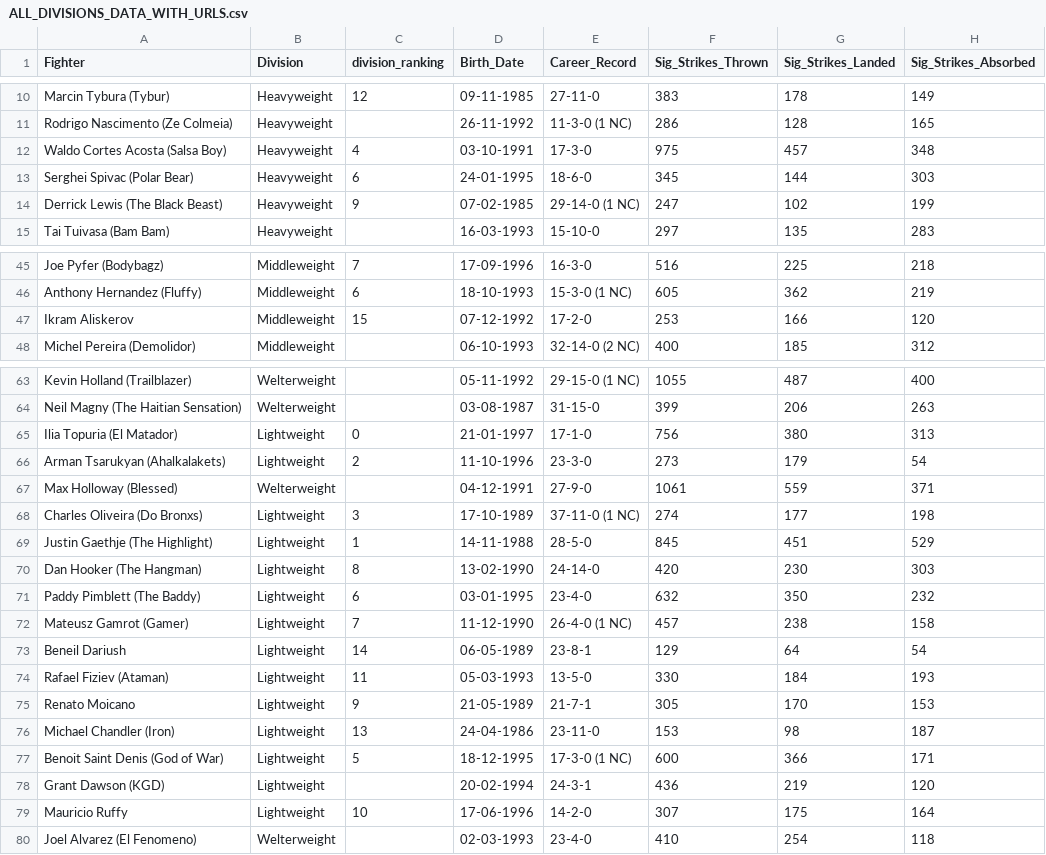
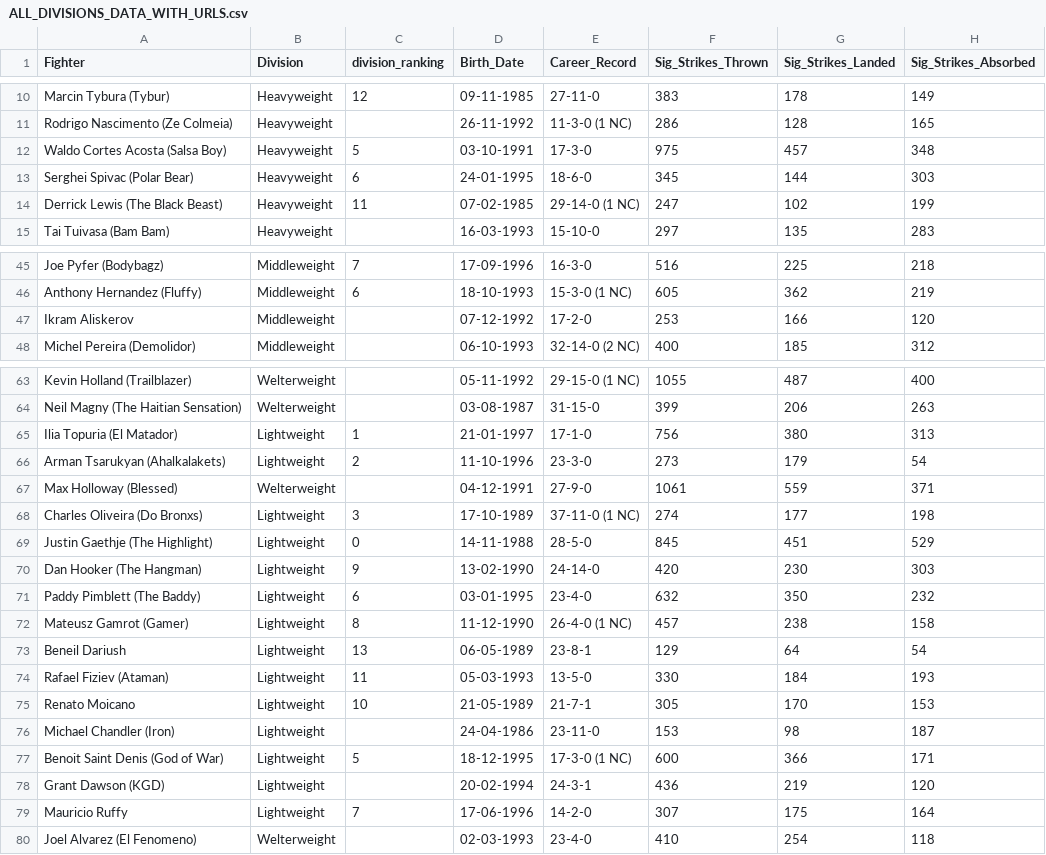
Before and after one commit to yeikiu/published_nxwebs, a CSV file: fight-radar.com/data/ALL_DIVISIONS_DATA_WITH_URLS.csv, drawn as a sheet; only a part is shown, gaps mark what is left out; the diff covers the shown part only; the diff names each change by its address in the sheet, - before the commit and + after, or states it on an @@ line.

```diff
--- a/fight-radar.com/data/ALL_DIVISIONS_DATA_WITH_URLS.csv
+++ b/fight-radar.com/data/ALL_DIVISIONS_DATA_WITH_URLS.csv
-C12 (division_ranking): 4
+C12 (division_ranking): 5
-C14 (division_ranking): 9
+C14 (division_ranking): 11
-C47 (division_ranking): 15
+C47 (division_ranking): (empty)
-C65 (division_ranking): 0
+C65 (division_ranking): 1
-C69 (division_ranking): 1
+C69 (division_ranking): 0
-C70 (division_ranking): 8
+C70 (division_ranking): 9
-C72 (division_ranking): 7
+C72 (division_ranking): 8
-C73 (division_ranking): 14
+C73 (division_ranking): 13
-C75 (division_ranking): 9
+C75 (division_ranking): 10
-C76 (division_ranking): 13
+C76 (division_ranking): (empty)
-C79 (division_ranking): 10
+C79 (division_ranking): 7
```
Also changed, not shown: 12 edited cells elsewhere in this file, 39 other files.
